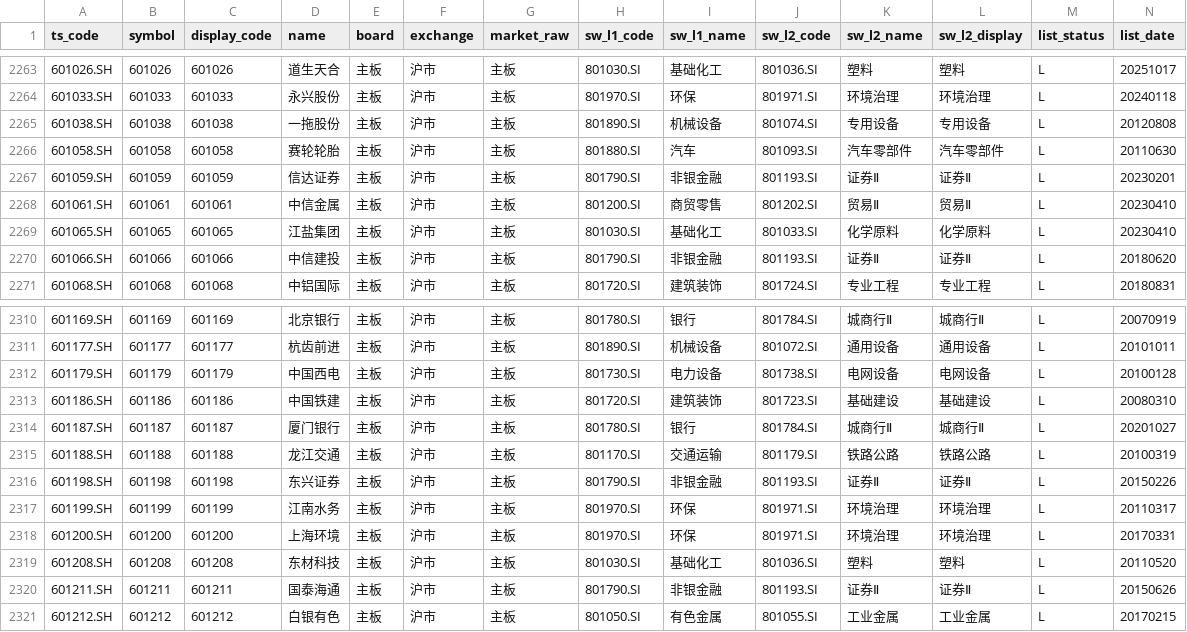
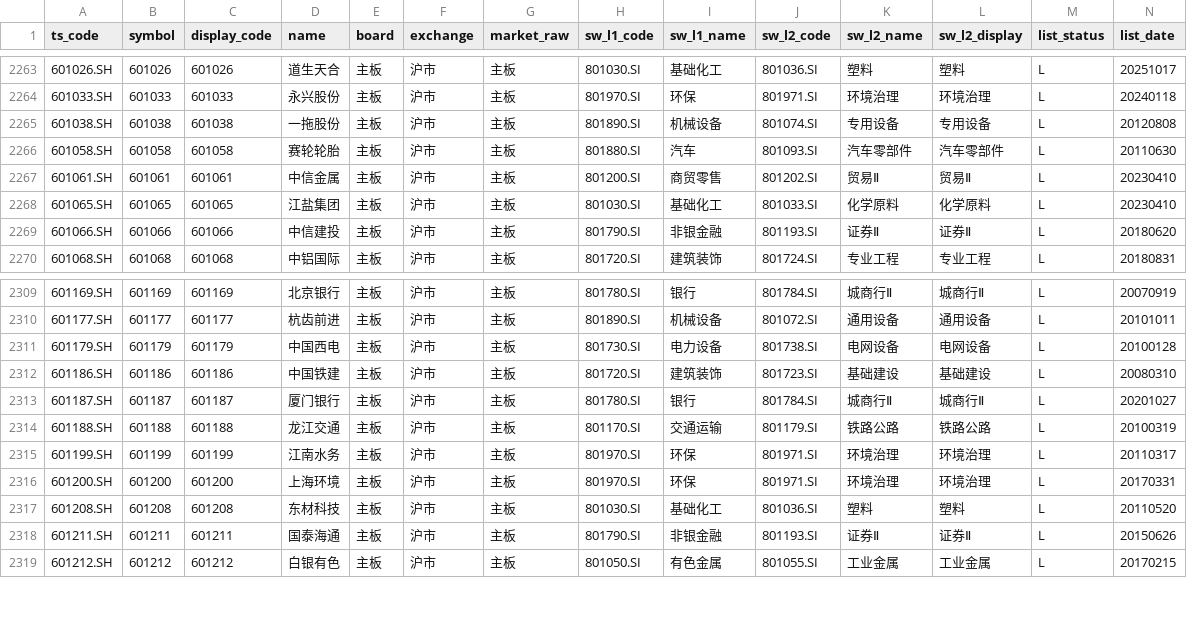
Before and after one commit to csaizbc/Select-Stock, a CSV file: output/pools/main_board_all.csv, drawn as a sheet; only a part is shown, gaps mark what is left out; rows hold the shown columns only; the diff names each change by its address in the sheet, - before the commit and + after, or states it on an @@ line.

```diff
--- a/output/pools/main_board_all.csv
+++ b/output/pools/main_board_all.csv
-row 2267: 601059.SH | 601059 | 601059 | 信达证券 | 主板 | 沪市 | 主板 | 801790.SI | 非银金融 | 801193.SI | 证券Ⅱ | 证券Ⅱ | L | 20230201
-row 2316: 601198.SH | 601198 | 601198 | 东兴证券 | 主板 | 沪市 | 主板 | 801790.SI | 非银金融 | 801193.SI | 证券Ⅱ | 证券Ⅱ | L | 20150226
```
Also changed, not shown: output/all_stocks.csv, output/default_excluded.csv, 15 other files.
